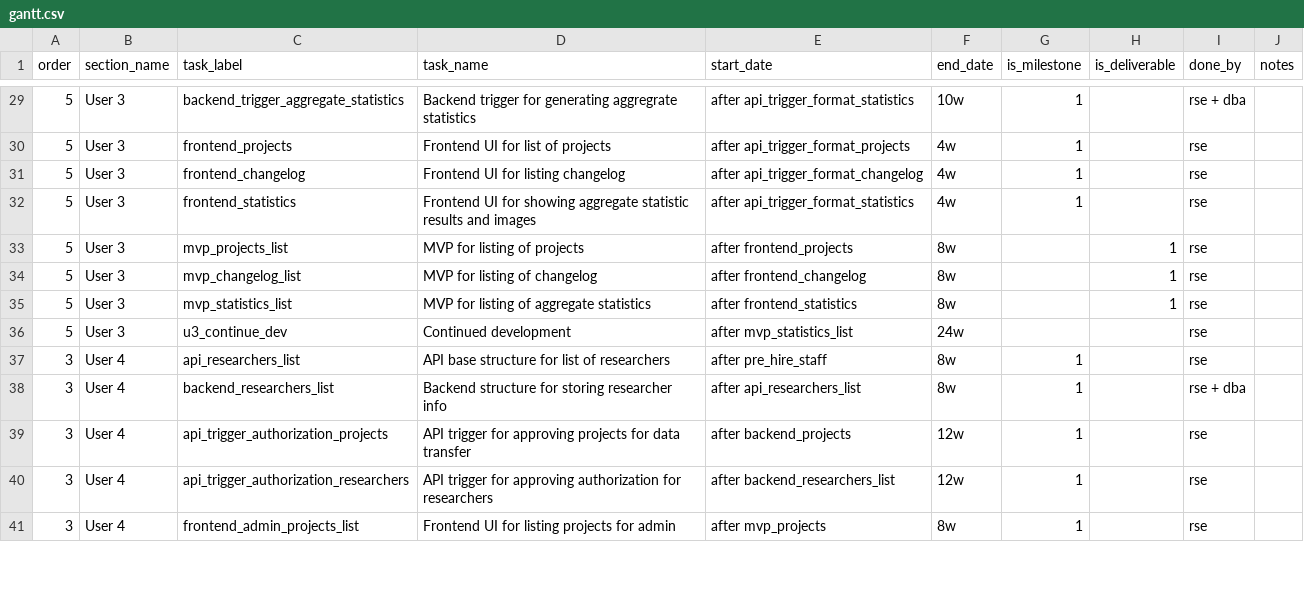
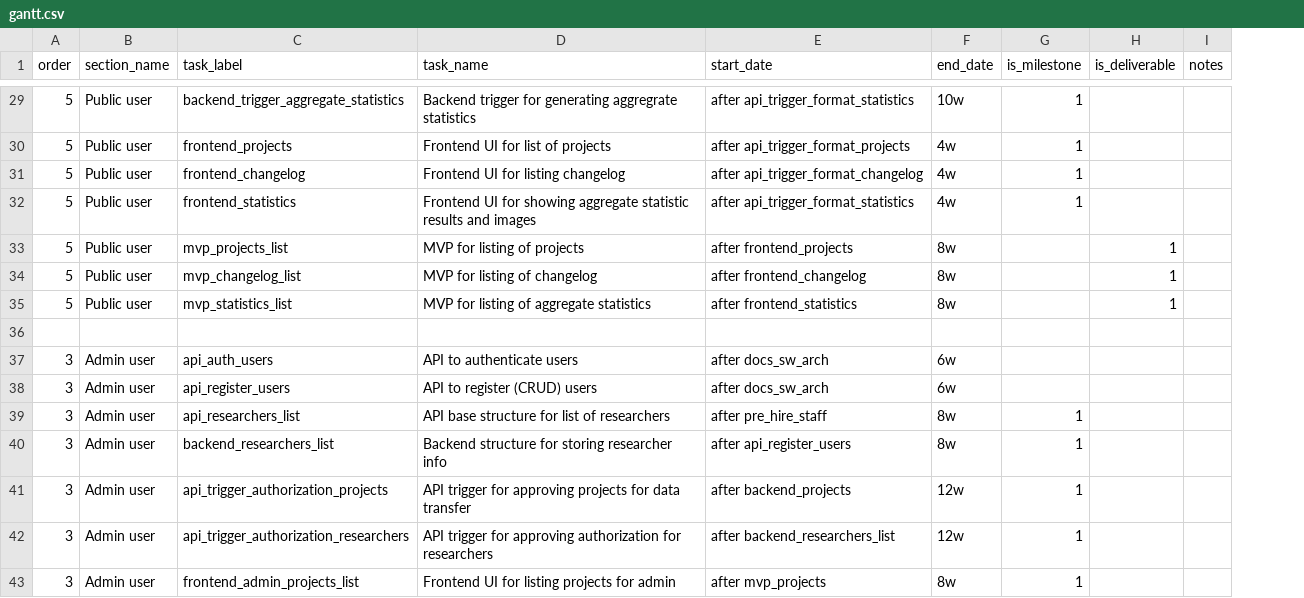
Before and after one commit to seedcase-project/seedcase-website, a CSV file: data/gantt.csv, drawn as a sheet; only a part is shown, gaps mark what is left out; removed rows and columns are numbered as before the commit, all else as after; the diff covers the shown part only; the diff names each change by its address in the sheet, - before the commit and + after, or states it on an @@ line.

```diff
--- a/data/gantt.csv
+++ b/data/gantt.csv
-column I (done_by), rows 29-41: rse + dba | rse | rse | rse | rse | rse | rse | rse | rse | rse + dba | rse | rse | rse
-B29:B35 (section_name): User 3
+B29:B35 (section_name): Public user
-row 36: 5 | User 3 | u3_continue_dev | Continued development | after mvp_statistics_list | 24w |  |  | rse
+row 36: (empty)
+row 37: 3 | Admin user | api_auth_users | API to authenticate users | after docs_sw_arch | 6w
+row 38: 3 | Admin user | api_register_users | API to register (CRUD) users | after docs_sw_arch | 6w
-B39:B43 (section_name): User 4
+B39:B43 (section_name): Admin user
-E40 (start_date): after api_researchers_list
+E40 (start_date): after api_register_users
```
Also changed, not shown: 10 added rows, 4 removed rows and 60 edited cells elsewhere in this file, data/gantt-metadata.csv, 1 other file.
